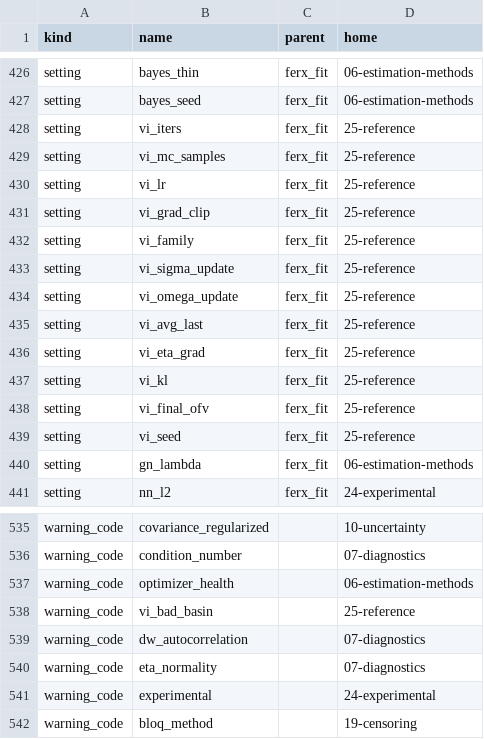
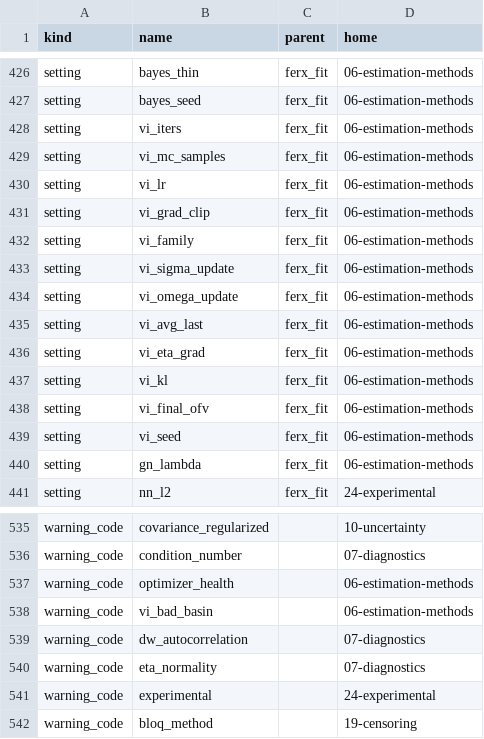
Before and after one commit to FeRx-NLME/ferx-book, a CSV file: tools/homes.csv, drawn as a sheet; only a part is shown, gaps mark what is left out.

```diff
--- a/tools/homes.csv
+++ b/tools/homes.csv
@@ -427,14 +427,14 @@
 "setting","bayes_seed","ferx_fit","06-estimation-methods"
-"setting","vi_iters","ferx_fit","25-reference"
-"setting","vi_mc_samples","ferx_fit","25-reference"
-"setting","vi_lr","ferx_fit","25-reference"
-"setting","vi_grad_clip","ferx_fit","25-reference"
-"setting","vi_family","ferx_fit","25-reference"
-"setting","vi_sigma_update","ferx_fit","25-reference"
-"setting","vi_omega_update","ferx_fit","25-reference"
-"setting","vi_avg_last","ferx_fit","25-reference"
-"setting","vi_eta_grad","ferx_fit","25-reference"
-"setting","vi_kl","ferx_fit","25-reference"
-"setting","vi_final_ofv","ferx_fit","25-reference"
-"setting","vi_seed","ferx_fit","25-reference"
+"setting","vi_iters","ferx_fit","06-estimation-methods"
+"setting","vi_mc_samples","ferx_fit","06-estimation-methods"
+"setting","vi_lr","ferx_fit","06-estimation-methods"
+"setting","vi_grad_clip","ferx_fit","06-estimation-methods"
+"setting","vi_family","ferx_fit","06-estimation-methods"
+"setting","vi_sigma_update","ferx_fit","06-estimation-methods"
+"setting","vi_omega_update","ferx_fit","06-estimation-methods"
+"setting","vi_avg_last","ferx_fit","06-estimation-methods"
+"setting","vi_eta_grad","ferx_fit","06-estimation-methods"
+"setting","vi_kl","ferx_fit","06-estimation-methods"
+"setting","vi_final_ofv","ferx_fit","06-estimation-methods"
+"setting","vi_seed","ferx_fit","06-estimation-methods"
 "setting","gn_lambda","ferx_fit","06-estimation-methods"
@@ -537,3 +537,3 @@
 "warning_code","optimizer_health","","06-estimation-methods"
-"warning_code","vi_bad_basin","","25-reference"
+"warning_code","vi_bad_basin","","06-estimation-methods"
 "warning_code","dw_autocorrelation","","07-diagnostics"
```
Also changed, not shown: 2 other files.
